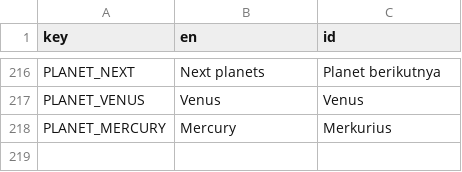
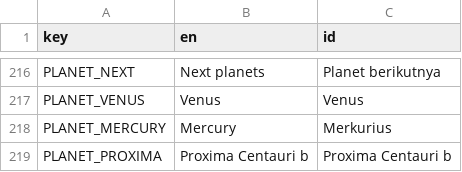
Before and after one commit to projekpod/velokity-space-nonogram, a CSV file: i18n/strings.csv, drawn as a sheet; only a part is shown, gaps mark what is left out.

Commit message:
Add Proxima Centauri b's twenty 12x12 puzzles and album

```diff
--- a/i18n/strings.csv
+++ b/i18n/strings.csv
@@ -218 +218,2 @@ PLANET_VENUS,Venus,Venus
 PLANET_MERCURY,Mercury,Merkurius
+PLANET_PROXIMA,Proxima Centauri b,Proxima Centauri b
```
Also changed, not shown: 23 other files.
